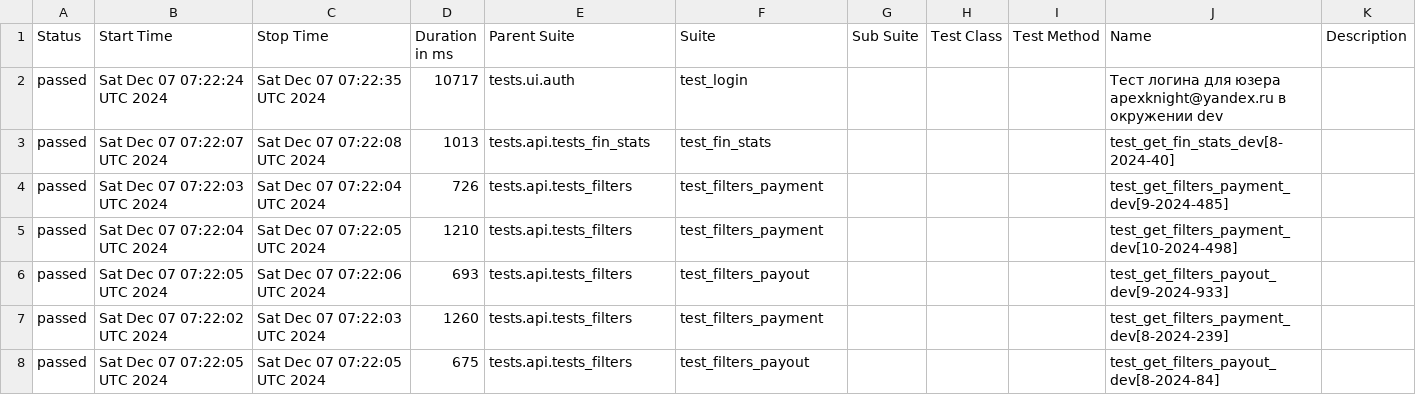
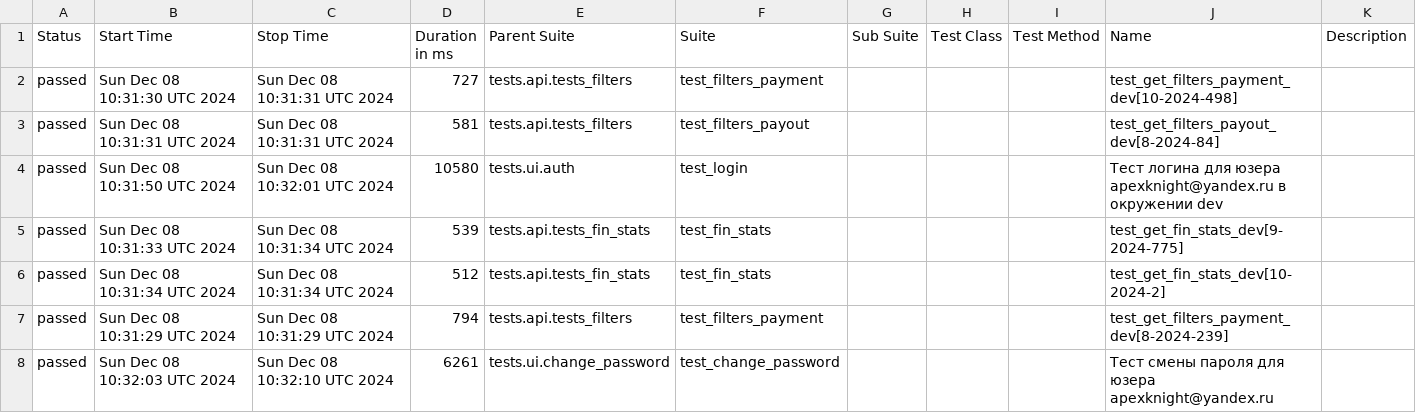
Before and after one commit to VadimZhuckow/allure_report, a CSV file: data/suites.csv, drawn as a sheet; only a part is shown; the diff covers the shown part only.

```diff
--- a/data/suites.csv
+++ b/data/suites.csv
@@ -1,8 +1,8 @@
 "Status","Start Time","Stop Time","Duration in ms","Parent Suite","Suite","Sub Suite","Test Class","Test Method","Name","Description"
-"passed","Sat Dec 07 07:22:24 UTC 2024","Sat Dec 07 07:22:35 UTC 2024","10717","tests.ui.auth","test_login","","","","Тест логина для юзера apexknight@yandex.ru в окружении dev",""
-"passed","Sat Dec 07 07:22:07 UTC 2024","Sat Dec 07 07:22:08 UTC 2024","1013","tests.api.tests_fin_stats","test_fin_stats","","","","test_get_fin_stats_dev[8-2024-40]",""
-"passed","Sat Dec 07 07:22:03 UTC 2024","Sat Dec 07 07:22:04 UTC 2024","726","tests.api.tests_filters","test_filters_payment","","","","test_get_filters_payment_dev[9-2024-485]",""
-"passed","Sat Dec 07 07:22:04 UTC 2024","Sat Dec 07 07:22:05 UTC 2024","1210","tests.api.tests_filters","test_filters_payment","","","","test_get_filters_payment_dev[10-2024-498]",""
-"passed","Sat Dec 07 07:22:05 UTC 2024","Sat Dec 07 07:22:06 UTC 2024","693","tests.api.tests_filters","test_filters_payout","","","","test_get_filters_payout_dev[9-2024-933]",""
-"passed","Sat Dec 07 07:22:02 UTC 2024","Sat Dec 07 07:22:03 UTC 2024","1260","tests.api.tests_filters","test_filters_payment","","","","test_get_filters_payment_dev[8-2024-239]",""
-"passed","Sat Dec 07 07:22:05 UTC 2024","Sat Dec 07 07:22:05 UTC 2024","675","tests.api.tests_filters","test_filters_payout","","","","test_get_filters_payout_dev[8-2024-84]",""
+"passed","Sun Dec 08 10:31:30 UTC 2024","Sun Dec 08 10:31:31 UTC 2024","727","tests.api.tests_filters","test_filters_payment","","","","test_get_filters_payment_dev[10-2024-498]",""
+"passed","Sun Dec 08 10:31:31 UTC 2024","Sun Dec 08 10:31:31 UTC 2024","581","tests.api.tests_filters","test_filters_payout","","","","test_get_filters_payout_dev[8-2024-84]",""
+"passed","Sun Dec 08 10:31:50 UTC 2024","Sun Dec 08 10:32:01 UTC 2024","10580","tests.ui.auth","test_login","","","","Тест логина для юзера apexknight@yandex.ru в окружении dev",""
+"passed","Sun Dec 08 10:31:33 UTC 2024","Sun Dec 08 10:31:34 UTC 2024","539","tests.api.tests_fin_stats","test_fin_stats","","","","test_get_fin_stats_dev[9-2024-775]",""
+"passed","Sun Dec 08 10:31:34 UTC 2024","Sun Dec 08 10:31:34 UTC 2024","512","tests.api.tests_fin_stats","test_fin_stats","","","","test_get_fin_stats_dev[10-2024-2]",""
+"passed","Sun Dec 08 10:31:29 UTC 2024","Sun Dec 08 10:31:29 UTC 2024","794","tests.api.tests_filters","test_filters_payment","","","","test_get_filters_payment_dev[8-2024-239]",""
+"passed","Sun Dec 08 10:32:03 UTC 2024","Sun Dec 08 10:32:10 UTC 2024","6261","tests.ui.change_password","test_change_password","","","","Тест смены пароля для юзера apexknight@yandex.ru",""
```
Also changed, not shown: 33 edited cells elsewhere in this file, data/behaviors.csv, 34 other files.
